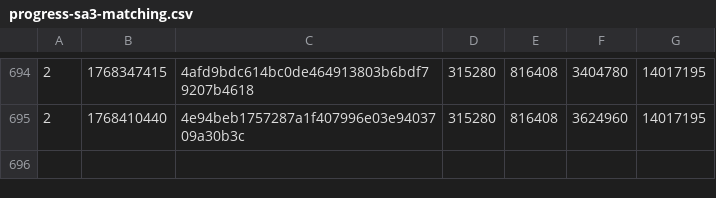
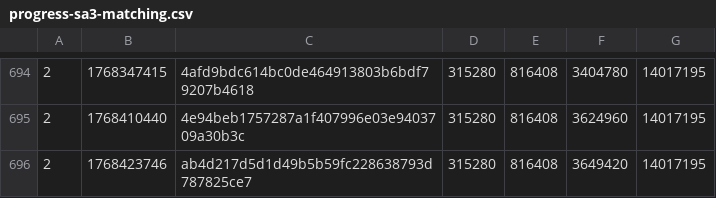
Before and after one commit to SAT-R/sa3, a CSV file: reports/progress-sa3-matching.csv, drawn as a sheet; only a part is shown, gaps mark what is left out; the diff names each change by its address in the sheet, - before the commit and + after, or states it on an @@ line.

```diff
--- a/reports/progress-sa3-matching.csv
+++ b/reports/progress-sa3-matching.csv
+row 696: 2 | 1768423746 | ab4d217d5d1d49b5b59fc228638793d787825ce7 | 315280 | 816408 | 3649420 | 14017195
```
Also changed, not shown: reports/progress-sa3-nonmatching.csv, 1 other file.
